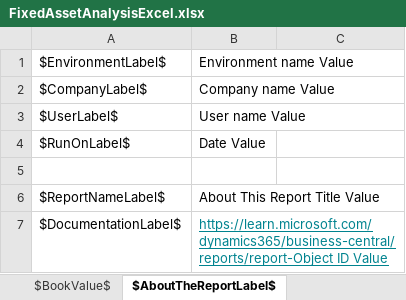
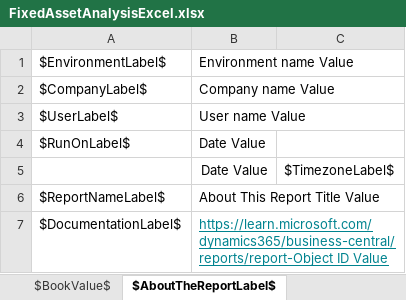
Before and after one commit to microsoft/ALAppExtensions, an Excel workbook: Apps/W1/ExcelReports/app/ReportLayouts/Excel/FixedAsset/FixedAssetAnalysisExcel.xlsx, sheet $AboutTheReportLabel$, drawn as a sheet; values as stored, in another font and other column widths than the file's, no borders; the diff names each change by its address in the sheet, - before the commit and + after, or states it on an @@ line.

Commit message:
Make dates language agnostic in Excel Reports (#28452)
<!-- Thank you for submitting a Pull Request. If you're new to
contributing to AlAppExtensions please read our pull request guideline
below
* https://github.com/microsoft/ALAppExtensions/blob/main/CONTRIBUTING.md
-->
#### Summary <!-- Provide a general summary of your changes -->
Print sheets have had breaking formulas removed from dates and are split
so the date component is formatted as a Long Date:

![image](https://github.com/user-attachments/assets/969089ee-4445-473d-84fc-e77e91e28235)

About the report sheets include an additional time cell and UTC cell to
replace the datetime value lost on print pages.

![image](https://github.com/user-attachments/assets/6e5b0498-787c-4620-b1f0-073674f57b86)

That the ReportRequest.Date name is shown in UTC has been communicated
to Microsoft and a change is being discussed for conversion to local
time for clarity among users.

#### Work Item(s) <!-- Add the issue number here after the #. The issue
needs to be open and approved. Submitting PRs with no linked issues or
unapproved issues is highly discouraged. -->
Fixes #28451

Fixes
[AB#573364](https://dynamicssmb2.visualstudio.com/1fcb79e7-ab07-432a-a3c6-6cf5a88ba4a5/_workitems/edit/573364)

---------

Co-authored-by: Dan Williams <dan.williams@fenwick.com.au>

```diff
--- a/Apps/W1/ExcelReports/app/ReportLayouts/Excel/FixedAsset/FixedAssetAnalysisExcel.xlsx (sheet $AboutTheReportLabel$)
+++ b/Apps/W1/ExcelReports/app/ReportLayouts/Excel/FixedAsset/FixedAssetAnalysisExcel.xlsx (sheet $AboutTheReportLabel$)
-row 5: (empty)
+row 5:  | Date Value | $TimezoneLabel$
```
Also changed, not shown: sheet $FixedAssetAnalysisPrint$, Apps/W1/ExcelReports/app/ReportLayouts/Excel/Customer/CustomerTopListExcel.xlsx, Apps/W1/ExcelReports/app/ReportLayouts/Excel/FixedAsset/FixedAssetProjectedValueExcel.xlsx, 27 other files.
